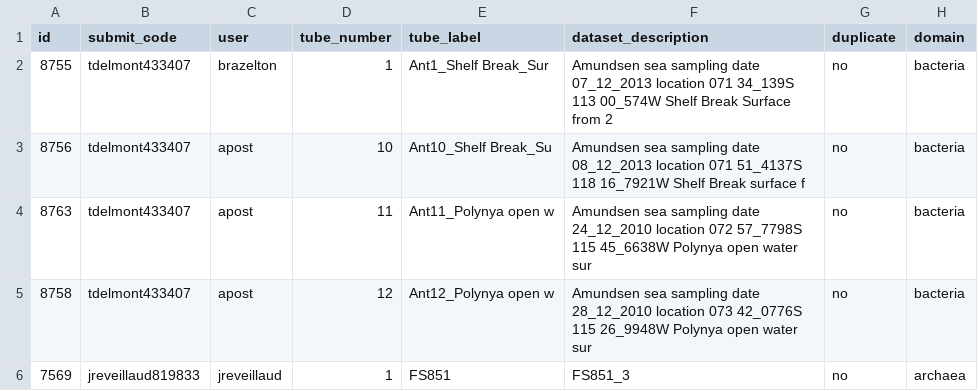
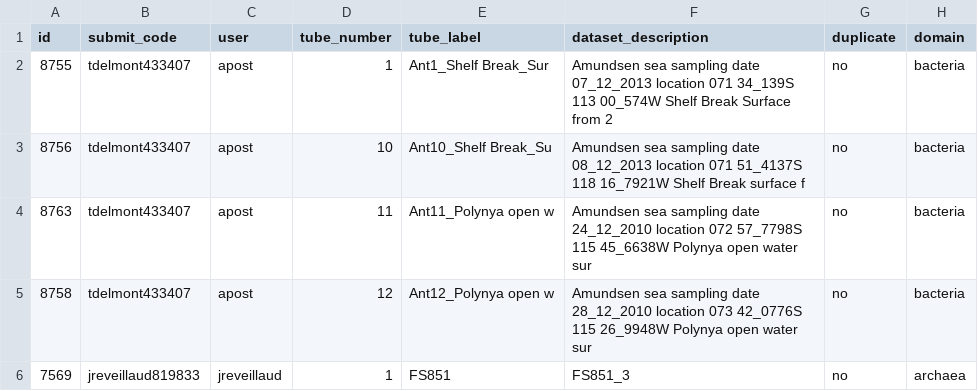
Before and after one commit to annaship/illumina_submission, a CSV file: selenium_tests/submission_test_new.csv, drawn as a sheet; only a part is shown; the diff names each change by its address in the sheet, - before the commit and + after, or states it on an @@ line.

Commit message:
data_owner vs. contact_name vs. vamps username - works on local

```diff
--- a/selenium_tests/submission_test_new.csv
+++ b/selenium_tests/submission_test_new.csv
-C2 (user): brazelton
+C2 (user): apost
```
Also changed, not shown: 7 other files.
